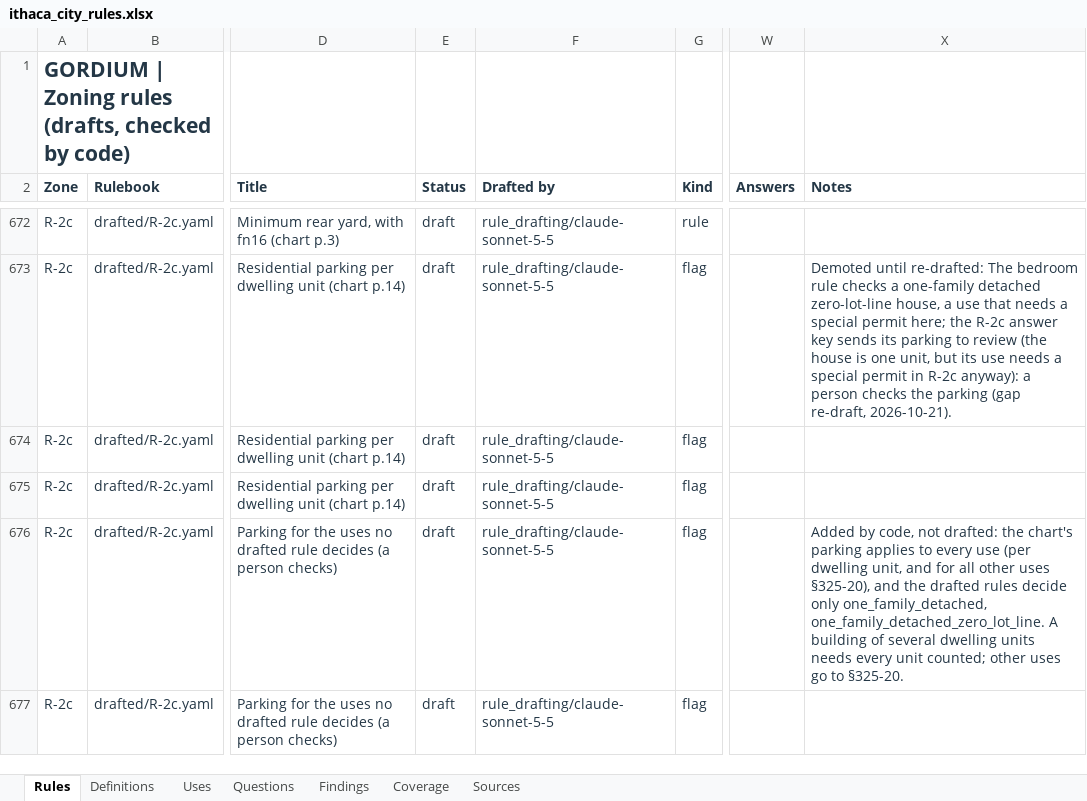
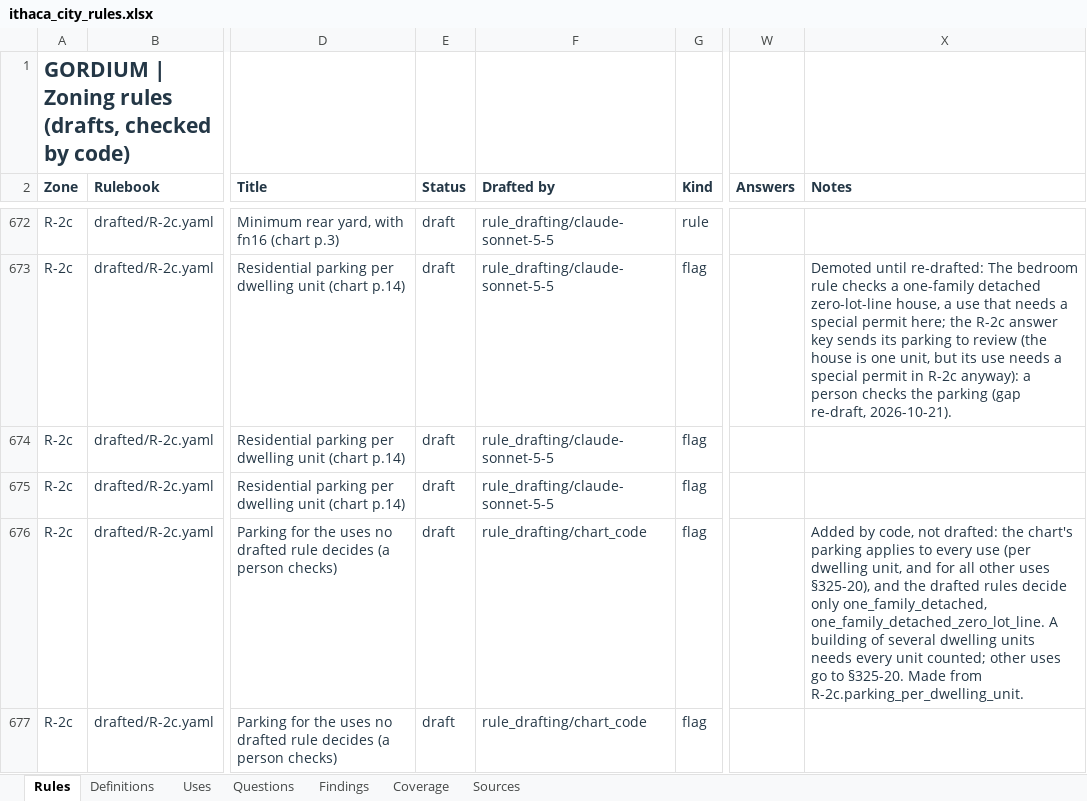
Before and after one commit to bz28/gordium, an Excel workbook: regulations/jurisdictions/new_york/ithaca_city/ithaca_city_rules.xlsx, sheet Rules, drawn as a sheet; only a part is shown, gaps mark what is left out; values as stored, in another font and other column widths than the file's, no borders; the diff covers the shown part only; the diff names each change by its address in the sheet, - before the commit and + after, or states it on an @@ line.

```diff
--- a/regulations/jurisdictions/new_york/ithaca_city/ithaca_city_rules.xlsx (sheet Rules)
+++ b/regulations/jurisdictions/new_york/ithaca_city/ithaca_city_rules.xlsx (sheet Rules)
-F676:F677 (Drafted by): rule_drafting/claude-sonnet-5-5
+F676:F677 (Drafted by): rule_drafting/chart_code
-X676 (Notes): …to §325-20.
+X676 (Notes): …to §325-20. Made from R-2c.parking_per_dwelling_unit.
```
Also changed, not shown: 77 edited cells elsewhere in this sheet, 18 other files.
